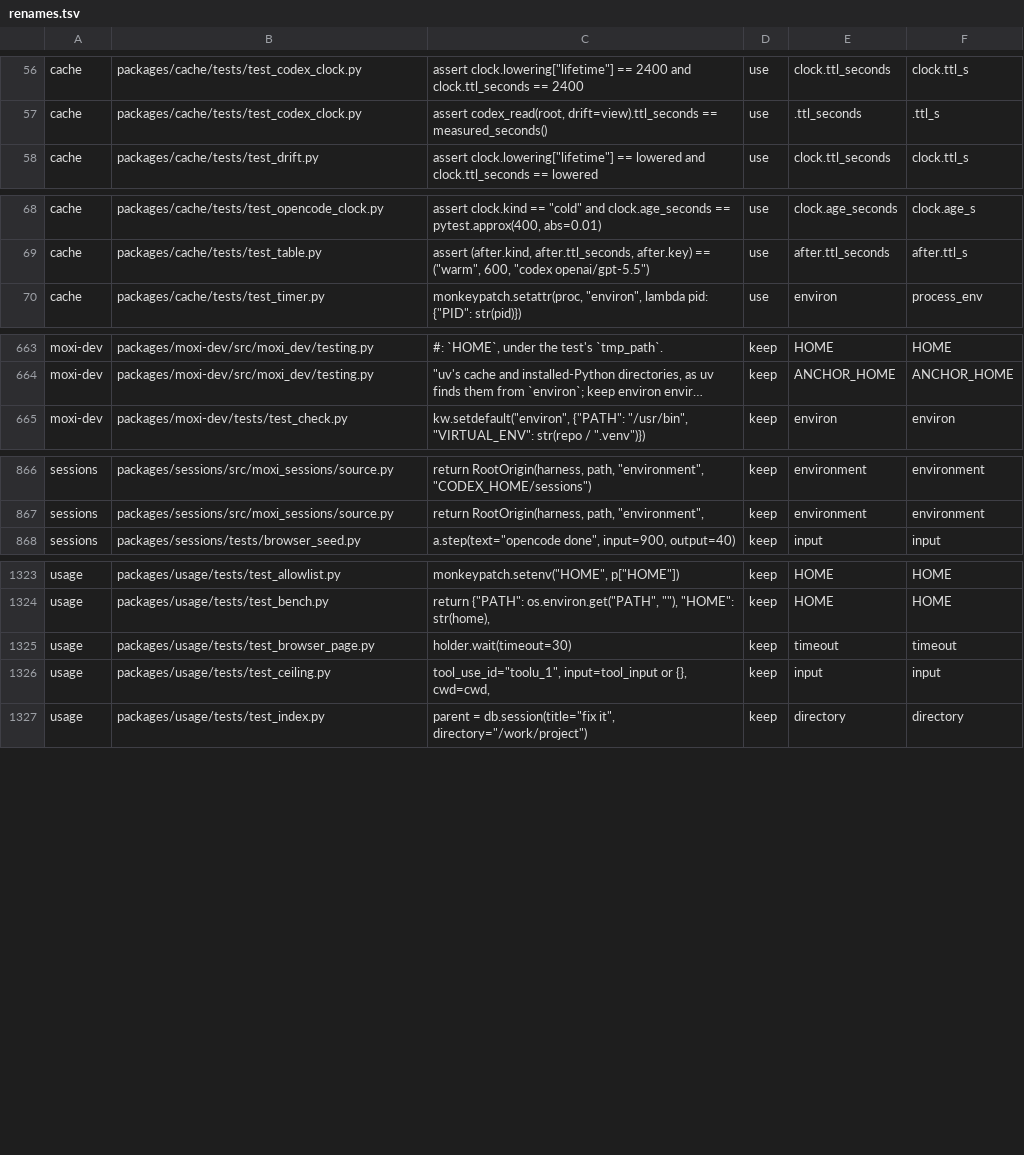
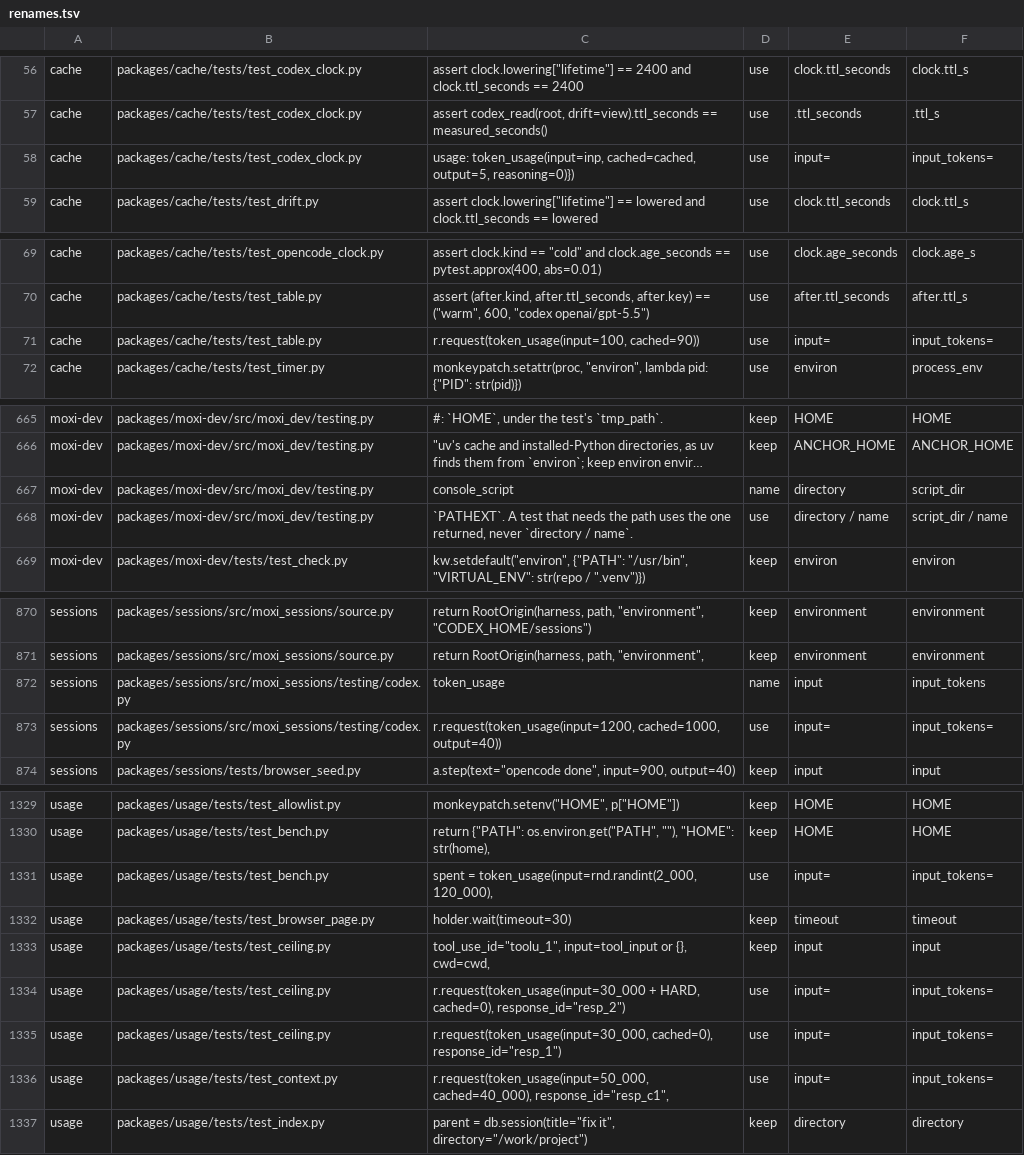
Before and after one commit to CodeManEthan/moxi, a TSV file: packages/moxi-dev/renames.tsv, drawn as a sheet; only a part is shown, gaps mark what is left out; long unchanged cells end in …; the diff names each change by its address in the sheet, - before the commit and + after, or states it on an @@ line.

Commit message:
code: rename the remaining cross-package parameters
Rename the shared console-script directory and session token-count parameters to say
what they hold. Update assignment-alias callers through explicit use rows so every
package speaks the same keywords.

```diff
--- a/packages/moxi-dev/renames.tsv
+++ b/packages/moxi-dev/renames.tsv
+row 58: cache | packages/cache/tests/test_codex_clock.py | usage: token_usage(input=inp, cached=cached, output=5, reasoning=0)}) | use | input= | input_tokens=
+row 71: cache | packages/cache/tests/test_table.py | r.request(token_usage(input=100, cached=90)) | use | input= | input_tokens=
+row 667: moxi-dev | packages/moxi-dev/src/moxi_dev/testing.py | console_script | name | directory | script_dir
+row 668: moxi-dev | packages/moxi-dev/src/moxi_dev/testing.py | `PATHEXT`. A test that needs the path uses the one returned, never `directory / name`. | use | directory / name | script_dir / name
+row 872: sessions | packages/sessions/src/moxi_sessions/testing/codex.py | token_usage | name | input | input_tokens
+row 873: sessions | packages/sessions/src/moxi_sessions/testing/codex.py | r.request(token_usage(input=1200, cached=1000, output=40)) | use | input= | input_tokens=
+row 1331: usage | packages/usage/tests/test_bench.py | spent = token_usage(input=rnd.randint(2_000, 120_000), | use | input= | input_tokens=
+row 1334: usage | packages/usage/tests/test_ceiling.py | r.request(token_usage(input=30_000 + HARD, cached=0), response_id="resp_2") | use | input= | input_tokens=
+row 1335: usage | packages/usage/tests/test_ceiling.py | r.request(token_usage(input=30_000, cached=0), response_id="resp_1") | use | input= | input_tokens=
+row 1336: usage | packages/usage/tests/test_context.py | r.request(token_usage(input=50_000, cached=40_000), response_id="resp_c1", | use | input= | input_tokens=
```
Also changed, not shown: 11 other files.
